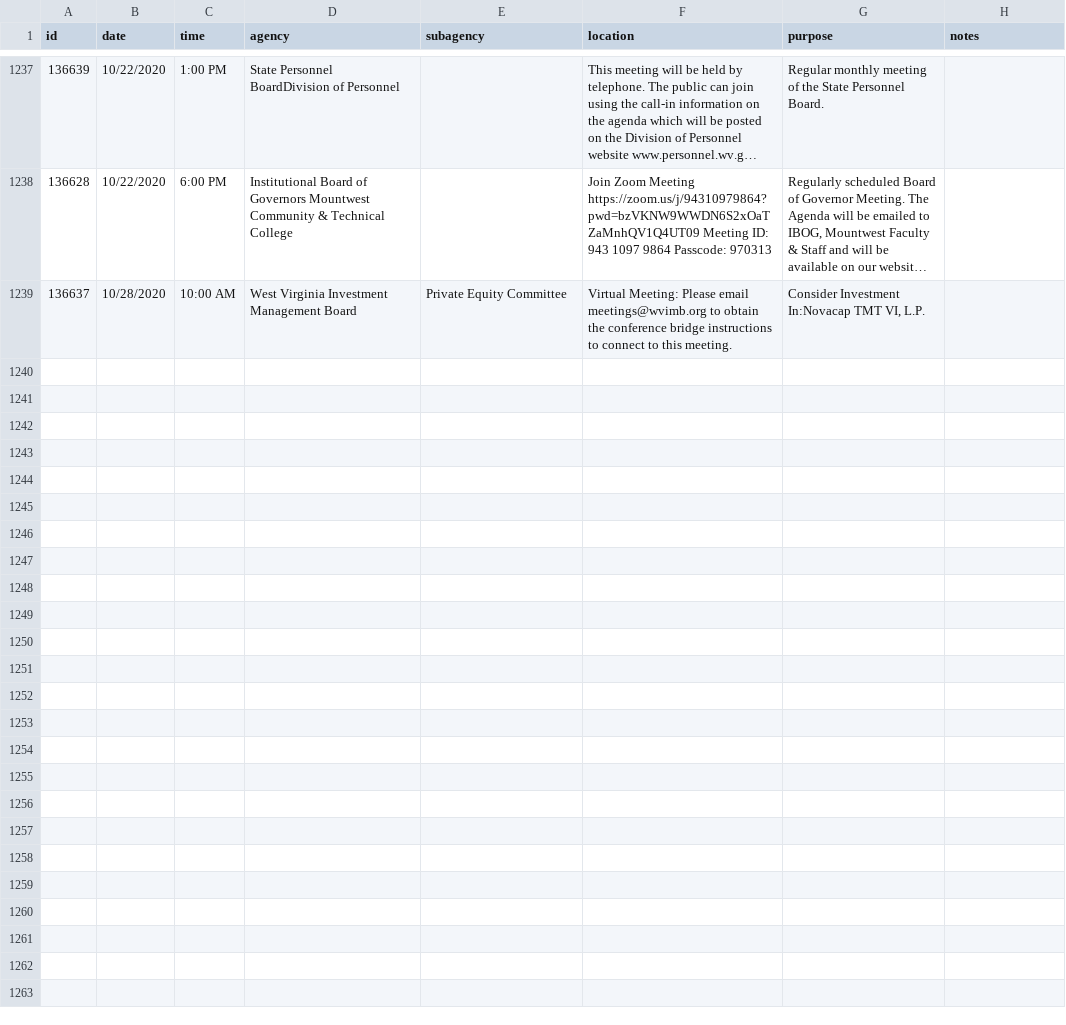
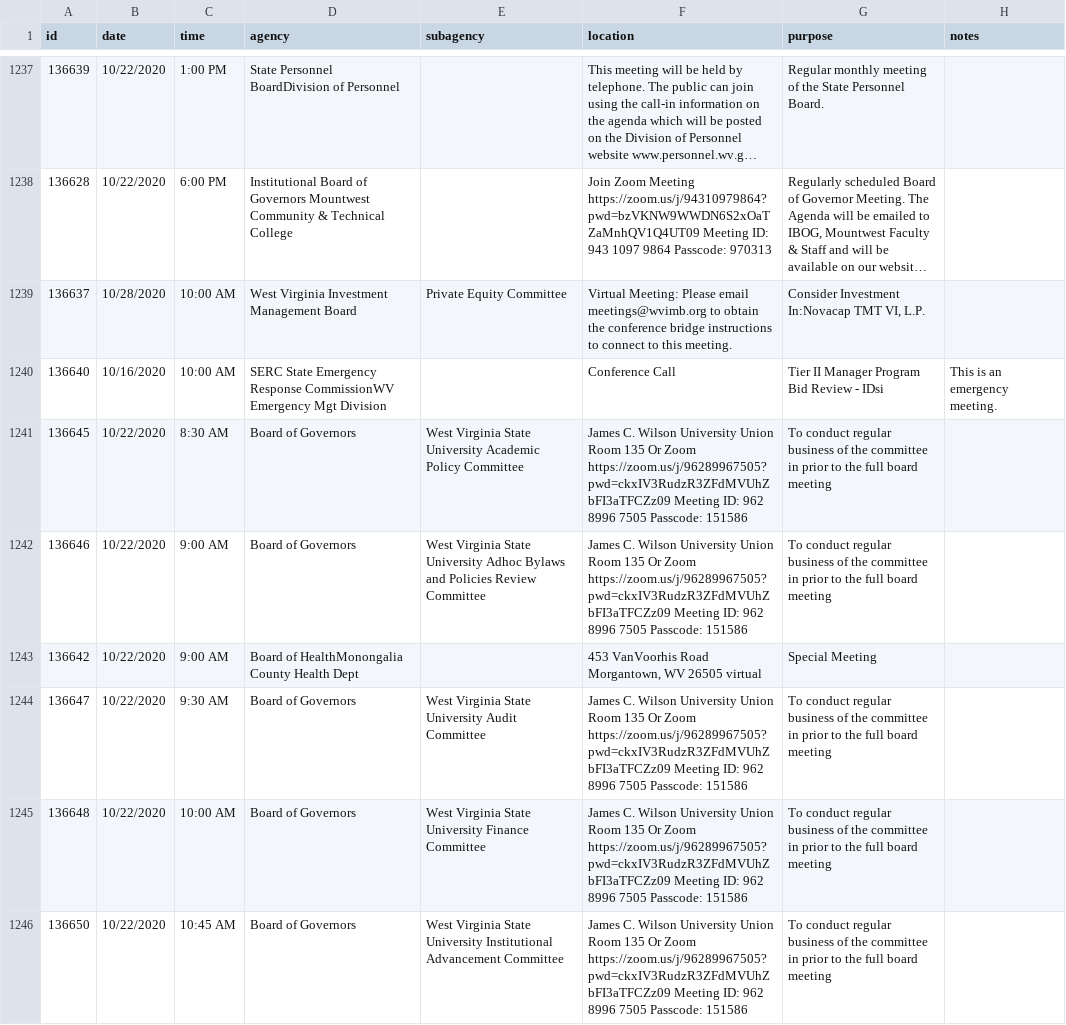
Before and after one commit to dwillis/wvu-projects, a CSV file: meeting-notices/meeting_notices.csv, drawn as a sheet; only a part is shown, gaps mark what is left out; long unchanged cells end in …; the diff covers the shown part only; the diff names each change by its address in the sheet, - before the commit and + after, or states it on an @@ line.

Commit message:
updated meeting notices

```diff
--- a/meeting-notices/meeting_notices.csv
+++ b/meeting-notices/meeting_notices.csv
+row 1240: 136640 | 10/16/2020 | 10:00 AM | SERC State Emergency Response CommissionWV Emergency Mgt Division |  | Conference Call | Tier II Manager Program Bid Review - IDsi | This is an emergency meeting.
+row 1241: 136645 | 10/22/2020 | 8:30 AM | Board of Governors | West Virginia State University Academic Policy Committee | James C. Wilson University Union Room 135 Or Zoom https://zoom.us/j/96289967505?pwd=ckxIV3RudzR3ZFdMVUhZbFI3aTFCZz09 Meeting ID: 962 8996 7505 Passcode: 151586 | To conduct regular business of the committee in prior to the full board meeting
+row 1242: 136646 | 10/22/2020 | 9:00 AM | Board of Governors | West Virginia State University Adhoc Bylaws and Policies Review Committee | James C. Wilson University Union Room 135 Or Zoom https://zoom.us/j/96289967505?pwd=ckxIV3RudzR3ZFdMVUhZbFI3aTFCZz09 Meeting ID: 962 8996 7505 Passcode: 151586 | To conduct regular business of the committee in prior to the full board meeting
+row 1243: 136642 | 10/22/2020 | 9:00 AM | Board of HealthMonongalia County Health Dept |  | 453 VanVoorhis Road Morgantown, WV 26505 virtual | Special Meeting
+row 1244: 136647 | 10/22/2020 | 9:30 AM | Board of Governors | West Virginia State University Audit Committee | James C. Wilson University Union Room 135 Or Zoom https://zoom.us/j/96289967505?pwd=ckxIV3RudzR3ZFdMVUhZbFI3aTFCZz09 Meeting ID: 962 8996 7505 Passcode: 151586 | To conduct regular business of the committee in prior to the full board meeting
+row 1245: 136648 | 10/22/2020 | 10:00 AM | Board of Governors | West Virginia State University Finance Committee | James C. Wilson University Union Room 135 Or Zoom https://zoom.us/j/96289967505?pwd=ckxIV3RudzR3ZFdMVUhZbFI3aTFCZz09 Meeting ID: 962 8996 7505 Passcode: 151586 | To conduct regular business of the committee in prior to the full board meeting
+row 1246: 136650 | 10/22/2020 | 10:45 AM | Board of Governors | West Virginia State University Institutional Advancement Committee | James C. Wilson University Union Room 135 Or Zoom https://zoom.us/j/96289967505?pwd=ckxIV3RudzR3ZFdMVUhZbFI3aTFCZz09 Meeting ID: 962 8996 7505 Passcode: 151586 | To conduct regular business of the committee in prior to the full board meeting
```
Also changed, not shown: 6 added rows elsewhere in this file.
